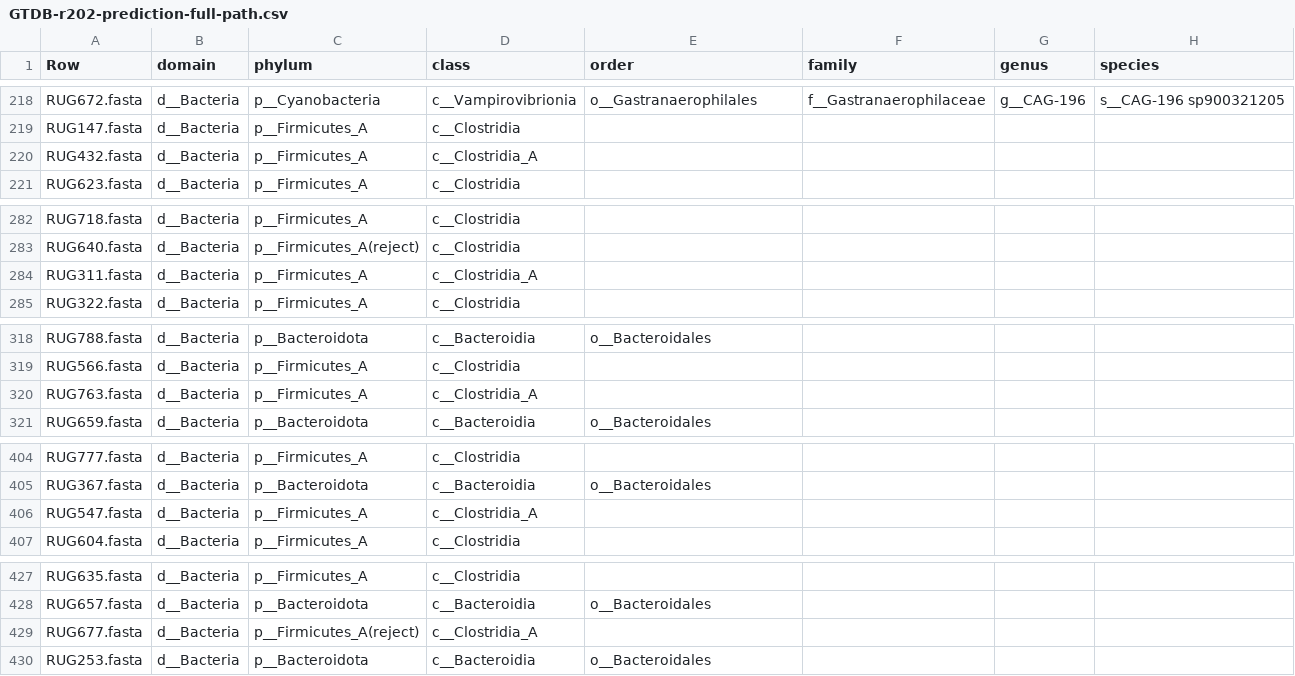
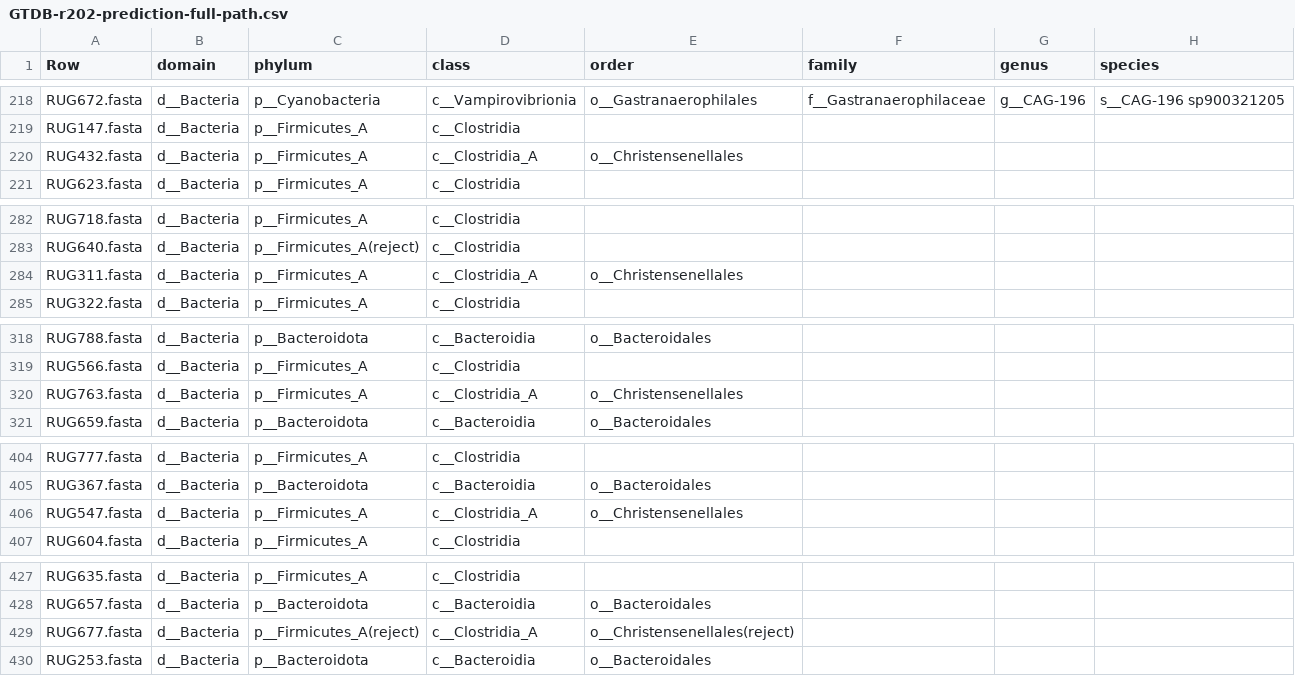
Before and after one commit to wxli0/MT-MAG, a CSV file: outputs-GTDB-r202/GTDB-r202-prediction-full-path.csv, drawn as a sheet; only a part is shown, gaps mark what is left out; the diff covers the shown part only.

```diff
--- a/outputs-GTDB-r202/GTDB-r202-prediction-full-path.csv
+++ b/outputs-GTDB-r202/GTDB-r202-prediction-full-path.csv
@@ -219,3 +219,3 @@ RUG672.fasta,d__Bacteria,p__Cyanobacteria,c__Vampirovibrionia,o__Gastranaerophil
 RUG147.fasta,d__Bacteria,p__Firmicutes_A,c__Clostridia,,,,
-RUG432.fasta,d__Bacteria,p__Firmicutes_A,c__Clostridia_A,,,,
+RUG432.fasta,d__Bacteria,p__Firmicutes_A,c__Clostridia_A,o__Christensenellales,,,
 RUG623.fasta,d__Bacteria,p__Firmicutes_A,c__Clostridia,,,,
@@ -283,3 +283,3 @@ RUG718.fasta,d__Bacteria,p__Firmicutes_A,c__Clostridia,,,,
 RUG640.fasta,d__Bacteria,p__Firmicutes_A(reject),c__Clostridia,,,,
-RUG311.fasta,d__Bacteria,p__Firmicutes_A,c__Clostridia_A,,,,
+RUG311.fasta,d__Bacteria,p__Firmicutes_A,c__Clostridia_A,o__Christensenellales,,,
 RUG322.fasta,d__Bacteria,p__Firmicutes_A,c__Clostridia,,,,
@@ -319,3 +319,3 @@ RUG788.fasta,d__Bacteria,p__Bacteroidota,c__Bacteroidia,o__Bacteroidales,,,
 RUG566.fasta,d__Bacteria,p__Firmicutes_A,c__Clostridia,,,,
-RUG763.fasta,d__Bacteria,p__Firmicutes_A,c__Clostridia_A,,,,
+RUG763.fasta,d__Bacteria,p__Firmicutes_A,c__Clostridia_A,o__Christensenellales,,,
 RUG659.fasta,d__Bacteria,p__Bacteroidota,c__Bacteroidia,o__Bacteroidales,,,
@@ -405,3 +405,3 @@ RUG777.fasta,d__Bacteria,p__Firmicutes_A,c__Clostridia,,,,
 RUG367.fasta,d__Bacteria,p__Bacteroidota,c__Bacteroidia,o__Bacteroidales,,,
-RUG547.fasta,d__Bacteria,p__Firmicutes_A,c__Clostridia_A,,,,
+RUG547.fasta,d__Bacteria,p__Firmicutes_A,c__Clostridia_A,o__Christensenellales,,,
 RUG604.fasta,d__Bacteria,p__Firmicutes_A,c__Clostridia,,,,
@@ -428,3 +428,3 @@ RUG635.fasta,d__Bacteria,p__Firmicutes_A,c__Clostridia,,,,
 RUG657.fasta,d__Bacteria,p__Bacteroidota,c__Bacteroidia,o__Bacteroidales,,,
-RUG677.fasta,d__Bacteria,p__Firmicutes_A(reject),c__Clostridia_A,,,,
+RUG677.fasta,d__Bacteria,p__Firmicutes_A(reject),c__Clostridia_A,o__Christensenellales(reject),,,
 RUG253.fasta,d__Bacteria,p__Bacteroidota,c__Bacteroidia,o__Bacteroidales,,,
```
Also changed, not shown: 32 edited cells elsewhere in this file, 6 other files.
